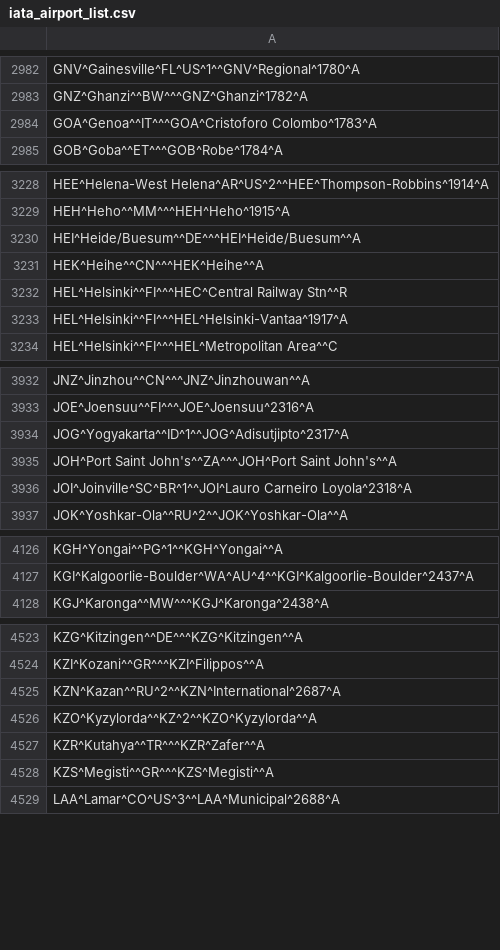
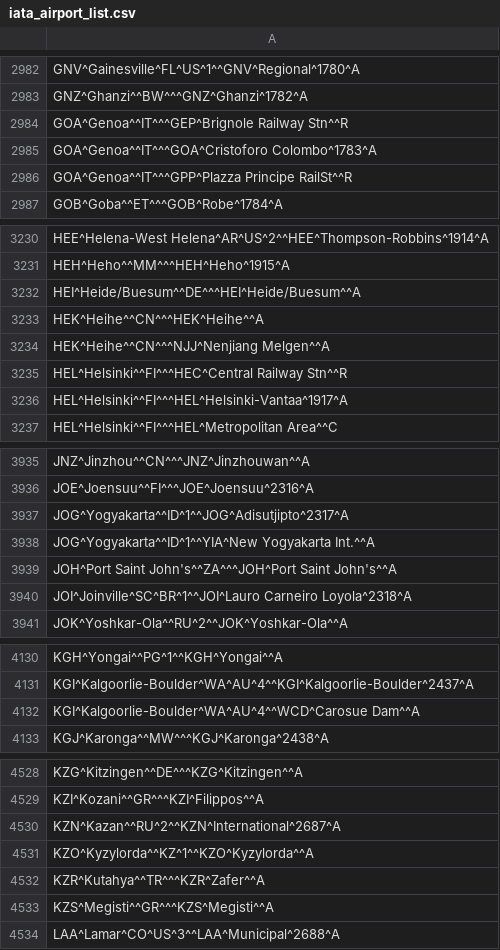
Before and after one commit to benct/iata-utils, a CSV file: data/iata_airport_list.csv, drawn as a sheet; only a part is shown, gaps mark what is left out; the diff covers the shown part only.

Commit message:
Update imported data files (2019-03-03)

```diff
--- a/data/iata_airport_list.csv
+++ b/data/iata_airport_list.csv
@@ -2983,3 +2983,5 @@ GNV^Gainesville^FL^US^1^^GNV^Regional^1780^A
 GNZ^Ghanzi^^BW^^^GNZ^Ghanzi^1782^A
+GOA^Genoa^^IT^^^GEP^Brignole Railway Stn^^R
 GOA^Genoa^^IT^^^GOA^Cristoforo Colombo^1783^A
+GOA^Genoa^^IT^^^GPP^Plazza Principe RailSt^^R
 GOB^Goba^^ET^^^GOB^Robe^1784^A
@@ -3231,2 +3233,3 @@ HEI^Heide/Buesum^^DE^^^HEI^Heide/Buesum^^A
 HEK^Heihe^^CN^^^HEK^Heihe^^A
+HEK^Heihe^^CN^^^NJJ^Nenjiang Melgen^^A
 HEL^Helsinki^^FI^^^HEC^Central Railway Stn^^R
@@ -3934,2 +3937,3 @@ JOE^Joensuu^^FI^^^JOE^Joensuu^2316^A
 JOG^Yogyakarta^^ID^1^^JOG^Adisutjipto^2317^A
+JOG^Yogyakarta^^ID^1^^YIA^New Yogyakarta Int.^^A
 JOH^Port Saint John's^^ZA^^^JOH^Port Saint John's^^A
@@ -4127,2 +4131,3 @@ KGH^Yongai^^PG^1^^KGH^Yongai^^A
 KGI^Kalgoorlie-Boulder^WA^AU^4^^KGI^Kalgoorlie-Boulder^2437^A
+KGI^Kalgoorlie-Boulder^WA^AU^4^^WCD^Carosue Dam^^A
 KGJ^Karonga^^MW^^^KGJ^Karonga^2438^A
@@ -4525,3 +4530,3 @@ KZI^Kozani^^GR^^^KZI^Filippos^^A
 KZN^Kazan^^RU^2^^KZN^International^2687^A
-KZO^Kyzylorda^^KZ^2^^KZO^Kyzylorda^^A
+KZO^Kyzylorda^^KZ^1^^KZO^Kyzylorda^^A
 KZR^Kutahya^^TR^^^KZR^Zafer^^A
```
Also changed, not shown: 4 added rows and 1 edited cell elsewhere in this file.
